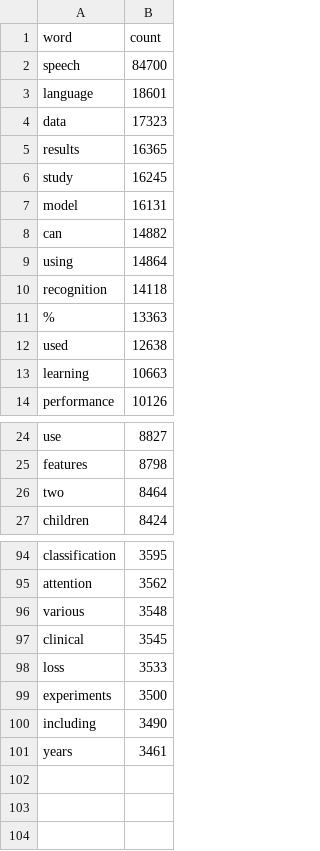
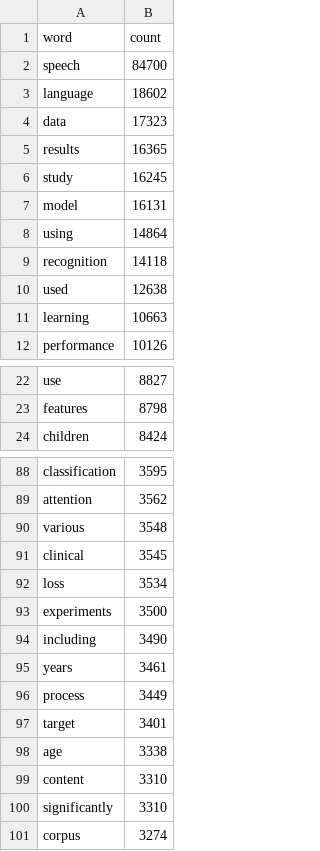
Before and after one commit to linyueqian/Speech-research-trend-vis, a CSV file: wordCloud_D3/word_count_100.csv, drawn as a sheet; only a part is shown, gaps mark what is left out; the diff covers the shown part only.

```diff
--- a/wordCloud_D3/word_count_100.csv
+++ b/wordCloud_D3/word_count_100.csv
@@ -2,3 +2,3 @@ word,count
 speech,84700
-language,18601
+language,18602
 data,17323
@@ -7,6 +7,4 @@ study,16245
 model,16131
-can,14882
 using,14864
 recognition,14118
-%,13363
 used,12638
@@ -25,3 +23,2 @@ use,8827
 features,8798
-two,8464
 children,8424
@@ -97,3 +91,3 @@ various,3548
 clinical,3545
-loss,3533
+loss,3534
 experiments,3500
@@ -101 +95,7 @@ including,3490
 years,3461
+process,3449
+target,3401
+age,3338
+content,3310
+significantly,3310
+corpus,3274
```
Also changed, not shown: 3 removed rows, 1 moved row and 4 edited cells elsewhere in this file, wordCloud_D3/stop_words.csv, 4 other files.
